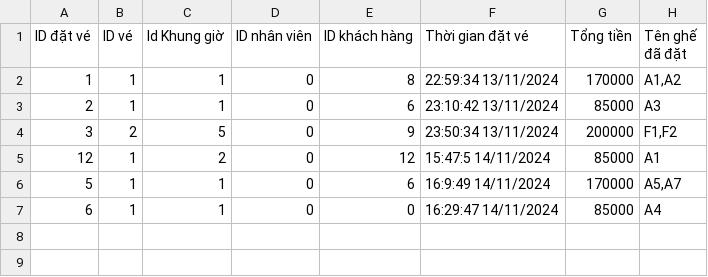
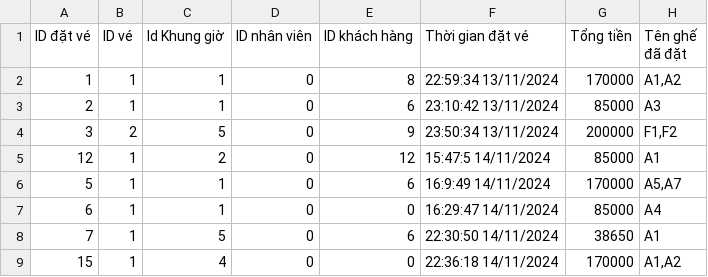
Before and after one commit to TaiLeNee/Cinema-Management, a CSV file: DATA/payments.csv, drawn as a sheet; the diff names each change by its address in the sheet, - before the commit and + after, or states it on an @@ line.

```diff
--- a/DATA/payments.csv
+++ b/DATA/payments.csv
+row 8: 7 | 1 | 5 | 0 | 6 | 22:30:50 14/11/2024 | 38650 | A1
+row 9: 15 | 1 | 4 | 0 | 0 | 22:36:18 14/11/2024 | 170000 | A1,A2
```
Also changed, not shown: DATA/customers.csv, 8 other files.
